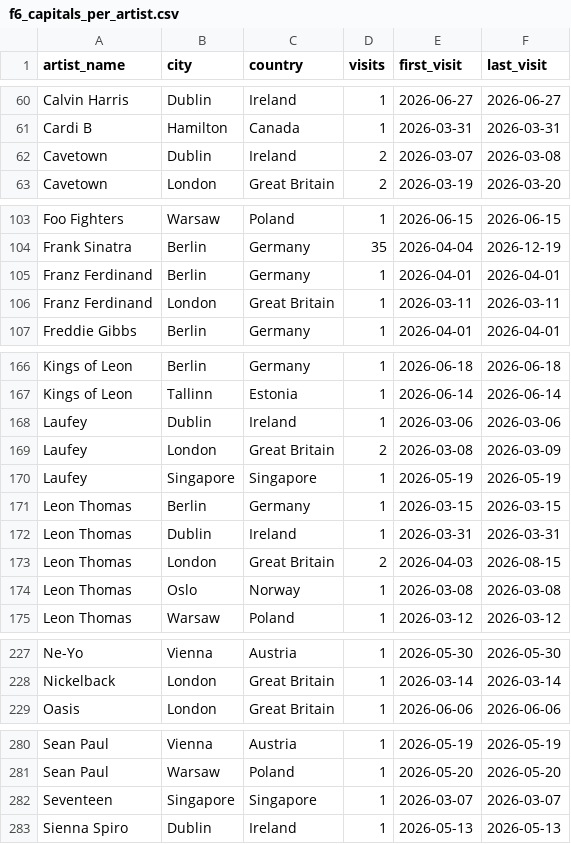
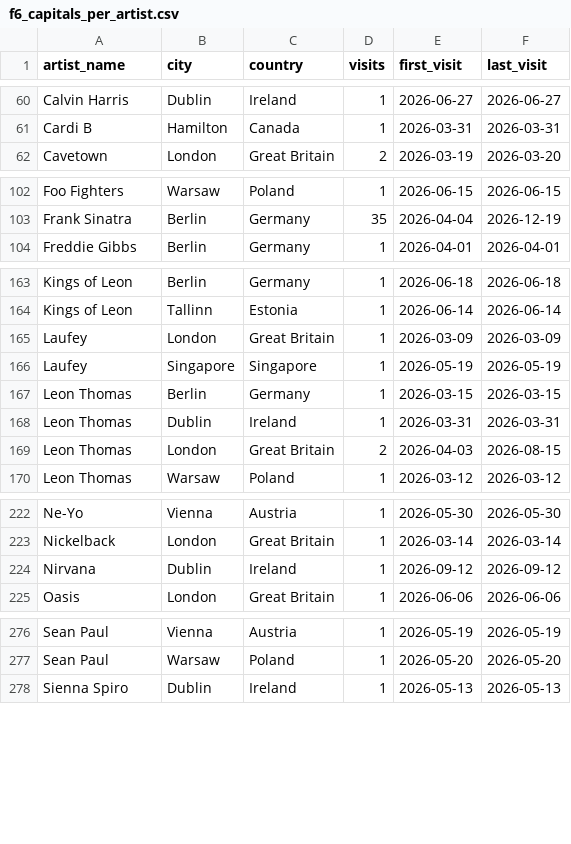
Before and after one commit to iropro428/DataScience-Project, a CSV file: data/processed/f6_capitals_per_artist.csv, drawn as a sheet; only a part is shown, gaps mark what is left out; the diff covers the shown part only.

```diff
--- a/data/processed/f6_capitals_per_artist.csv
+++ b/data/processed/f6_capitals_per_artist.csv
@@ -61,3 +61,2 @@ Calvin Harris,Dublin,Ireland,1,2026-06-27,2026-06-27
 Cardi B,Hamilton,Canada,1,2026-03-31,2026-03-31
-Cavetown,Dublin,Ireland,2,2026-03-07,2026-03-08
 Cavetown,London,Great Britain,2,2026-03-19,2026-03-20
@@ -104,4 +103,2 @@ Foo Fighters,Warsaw,Poland,1,2026-06-15,2026-06-15
 Frank Sinatra,Berlin,Germany,35,2026-04-04,2026-12-19
-Franz Ferdinand,Berlin,Germany,1,2026-04-01,2026-04-01
-Franz Ferdinand,London,Great Britain,1,2026-03-11,2026-03-11
 Freddie Gibbs,Berlin,Germany,1,2026-04-01,2026-04-01
@@ -167,4 +164,3 @@ Kings of Leon,Berlin,Germany,1,2026-06-18,2026-06-18
 Kings of Leon,Tallinn,Estonia,1,2026-06-14,2026-06-14
-Laufey,Dublin,Ireland,1,2026-03-06,2026-03-06
-Laufey,London,Great Britain,2,2026-03-08,2026-03-09
+Laufey,London,Great Britain,1,2026-03-09,2026-03-09
 Laufey,Singapore,Singapore,1,2026-05-19,2026-05-19
@@ -173,3 +169,2 @@ Leon Thomas,Dublin,Ireland,1,2026-03-31,2026-03-31
 Leon Thomas,London,Great Britain,2,2026-04-03,2026-08-15
-Leon Thomas,Oslo,Norway,1,2026-03-08,2026-03-08
 Leon Thomas,Warsaw,Poland,1,2026-03-12,2026-03-12
@@ -228,2 +223,3 @@ Ne-Yo,Vienna,Austria,1,2026-05-30,2026-05-30
 Nickelback,London,Great Britain,1,2026-03-14,2026-03-14
+Nirvana,Dublin,Ireland,1,2026-09-12,2026-09-12
 Oasis,London,Great Britain,1,2026-06-06,2026-06-06
@@ -281,3 +277,2 @@ Sean Paul,Vienna,Austria,1,2026-05-19,2026-05-19
 Sean Paul,Warsaw,Poland,1,2026-05-20,2026-05-20
-Seventeen,Singapore,Singapore,1,2026-03-07,2026-03-07
 Sienna Spiro,Dublin,Ireland,1,2026-05-13,2026-05-13
```
Also changed, not shown: 1 added row, 1 removed row and 2 edited cells elsewhere in this file, data/processed/f4_city_frequencies.csv, data/processed/f6_capitals_visited.csv, 7 other files.
